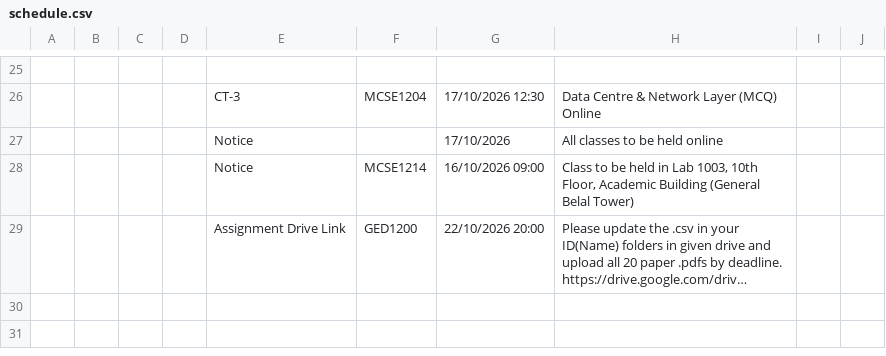
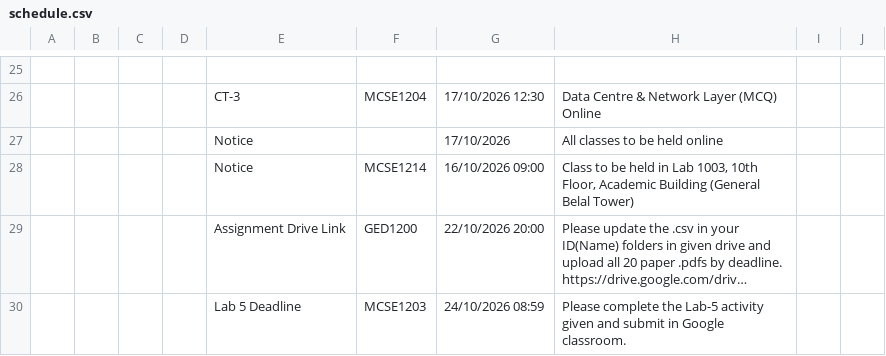
Before and after one commit to rabeyabinteali/MCSE2026, a CSV file: data/schedule.csv, drawn as a sheet; only a part is shown, gaps mark what is left out; long unchanged cells end in …; the diff names each change by its address in the sheet, - before the commit and + after, or states it on an @@ line.

Commit message:
chore: sync schedule 2026-10-22 13:13 UTC

```diff
--- a/data/schedule.csv
+++ b/data/schedule.csv
+row 30:  |  |  |  | Lab 5 Deadline | MCSE1203 | 24/10/2026 08:59 | Please complete the Lab-5 activity given and submit in Google classroom.
```
